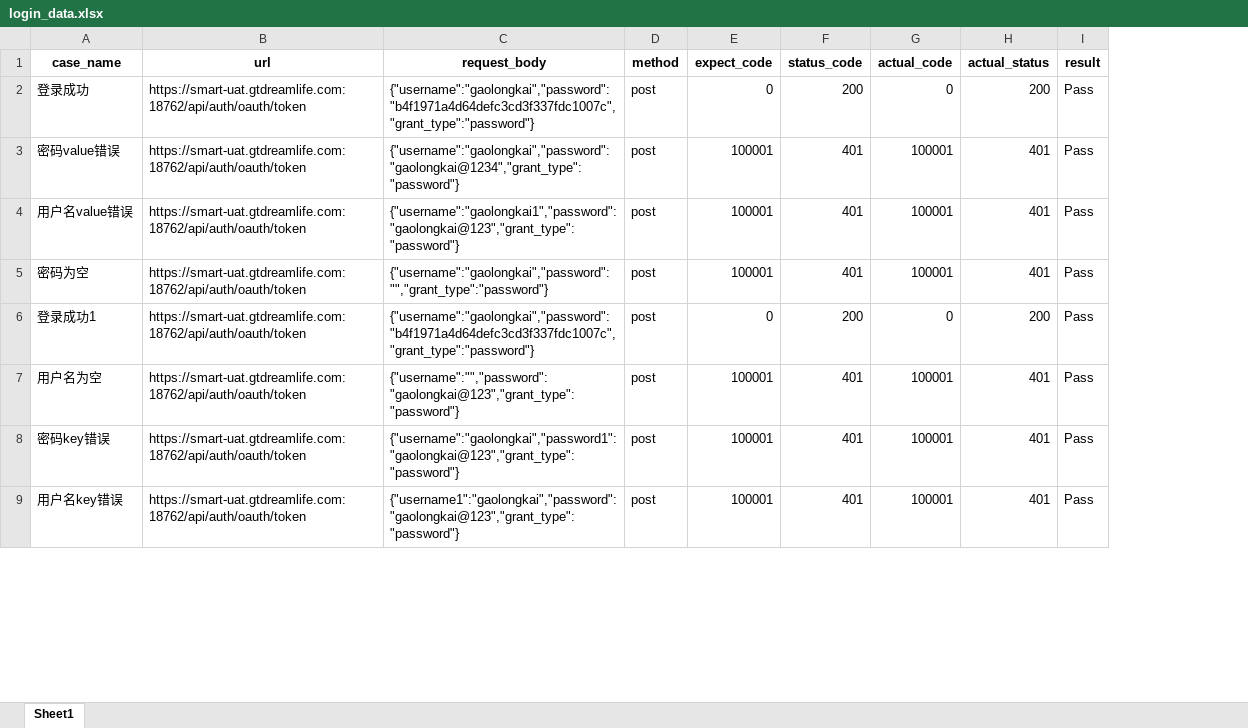
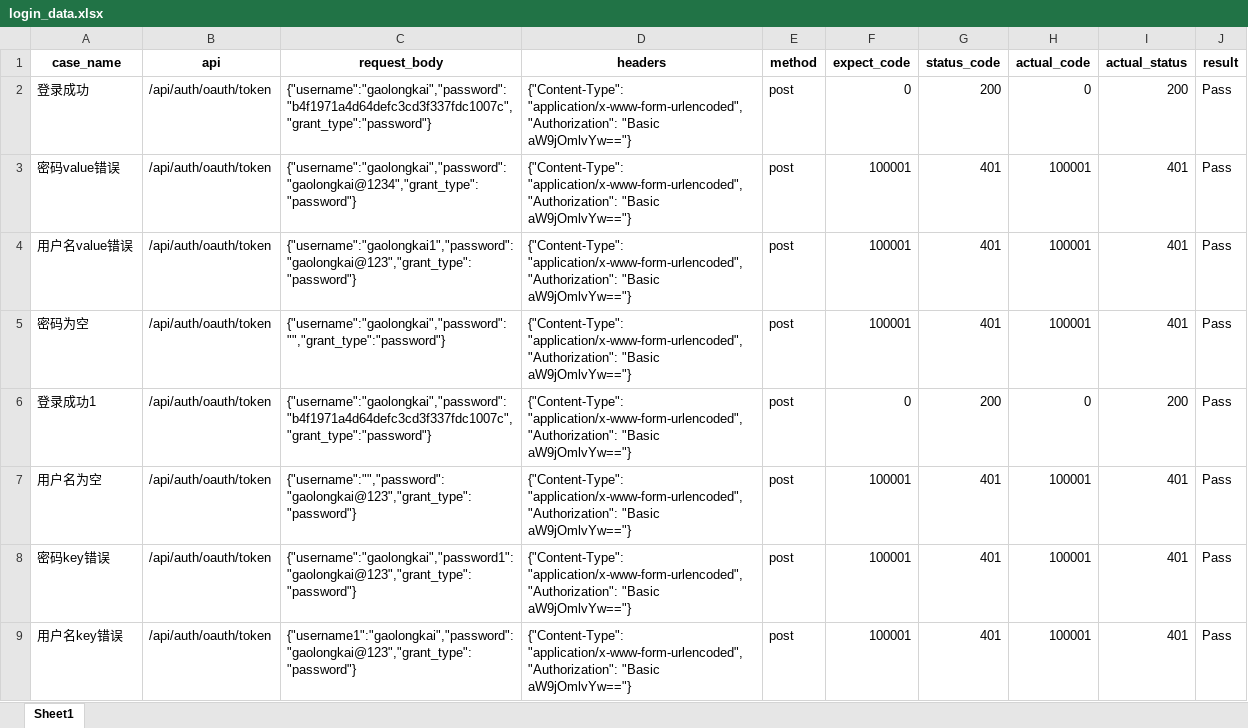
Before and after one commit to kaikai520caicai/IOC_API_TEST, an Excel workbook: database/login_data.xlsx, sheet Sheet1, drawn as a sheet; only a part is shown; values as stored, in another font and other column widths than the file's, no borders; removed rows and columns are numbered as before the commit, all else as after; the diff names each change by its address in the sheet, - before the commit and + after, or states it on an @@ line.

Commit message:
新增headers，剥离url

```diff
--- a/database/login_data.xlsx (sheet Sheet1)
+++ b/database/login_data.xlsx (sheet Sheet1)
-column B (url), rows 2-9: all https://smart-uat.gtdreamlife.com:18762/api/auth/oauth/token
+column B (api), rows 2-9: all /api/auth/oauth/token
+column D (headers), rows 2-9: all {"Content-Type": "application/x-www-form-urlencoded", "Authorization": "Basic aW9jOmlvYw=="}
```
